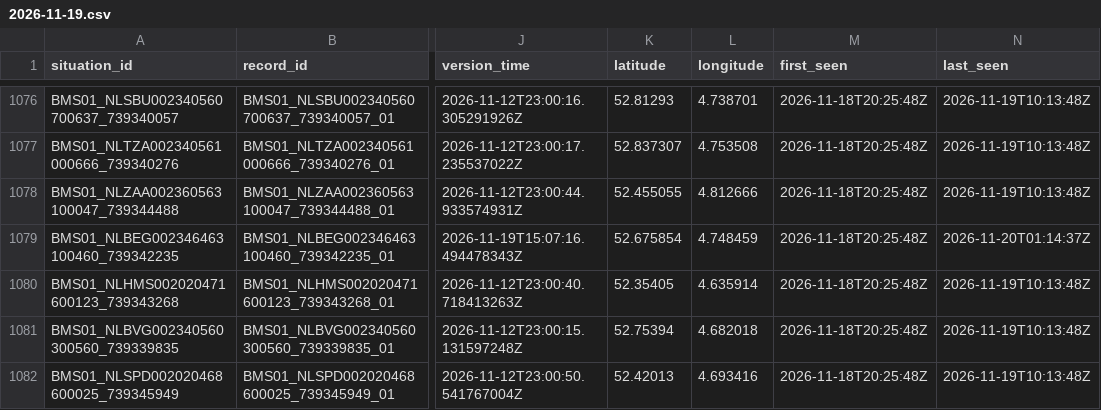
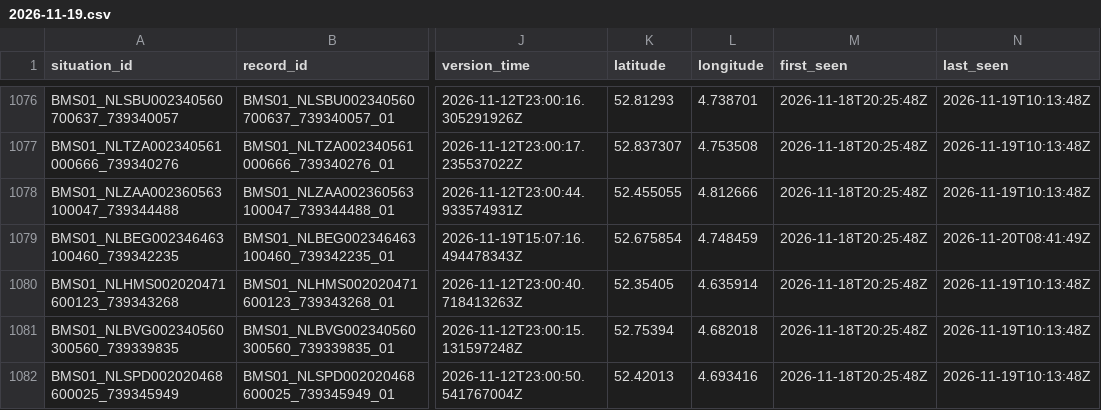
Before and after one commit to jawdat-rana/unexpected-signals, a CSV file: data/bridges/2026/11/2026-11-19.csv, drawn as a sheet; only a part is shown, gaps mark what is left out; the diff names each change by its address in the sheet, - before the commit and + after, or states it on an @@ line.

```diff
--- a/data/bridges/2026/11/2026-11-19.csv
+++ b/data/bridges/2026/11/2026-11-19.csv
-N1079 (last_seen): 2026-11-20T01:14:37Z
+N1079 (last_seen): 2026-11-20T08:41:49Z
```
Also changed, not shown: data/bridges/2026/11/2026-11-20.csv, 2 other files.
